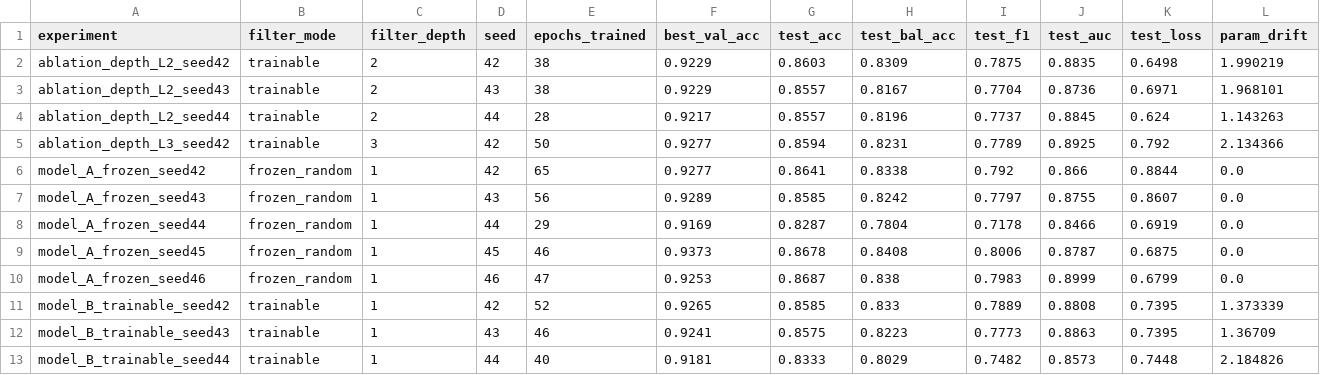
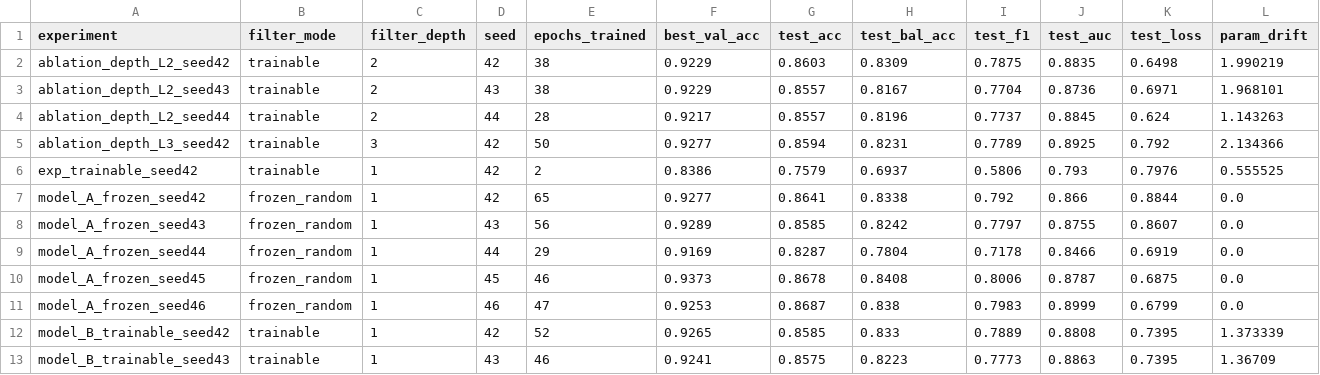
Before and after one commit to Agnivesh-Anil-Warrier/QuForge, a CSV file: results/interim_summary.csv, drawn as a sheet; only a part is shown; the shorter side is filled out with more unchanged rows.

```diff
--- a/results/interim_summary.csv
+++ b/results/interim_summary.csv
@@ -5,2 +5,3 @@ ablation_depth_L2_seed44,trainable,2,44,28,0.9217,0.8557,0.8196,0.7737,0.8845,0.
 ablation_depth_L3_seed42,trainable,3,42,50,0.9277,0.8594,0.8231,0.7789,0.8925,0.792,2.134366
+exp_trainable_seed42,trainable,1,42,2,0.8386,0.7579,0.6937,0.5806,0.793,0.7976,0.555525
 model_A_frozen_seed42,frozen_random,1,42,65,0.9277,0.8641,0.8338,0.792,0.866,0.8844,0.0
```
Also changed, not shown: results/runs/exp_trainable_seed42/history.csv, 4 other files.
